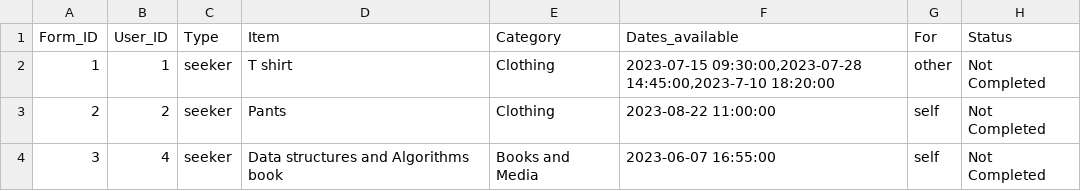
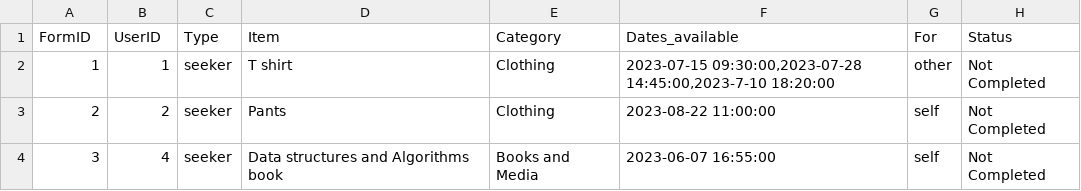
Before and after one commit to Mahy02/HAPIS-Refurbishment--Humanitarian-Aid-Panoramic-Interactive-System-, a CSV file: hapis/assets/Forms.csv, drawn as a sheet; only a part is shown.

```diff
--- a/hapis/assets/Forms.csv
+++ b/hapis/assets/Forms.csv
@@ -1,2 +1,2 @@
-Form_ID ,User_ID  ,Type ,Item ,Category,Dates_available ,For,Status
+FormID ,UserID  ,Type ,Item ,Category,Dates_available ,For,Status
 1,1,seeker,T shirt,Clothing,"2023-07-15 09:30:00,2023-07-28 14:45:00,2023-7-10 18:20:00",other,Not Completed
```
Also changed, not shown: hapis/assets/Users.csv, 3 other files.
